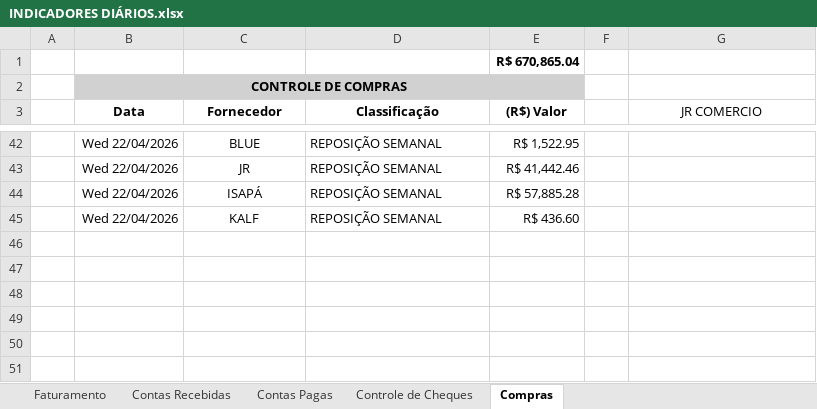
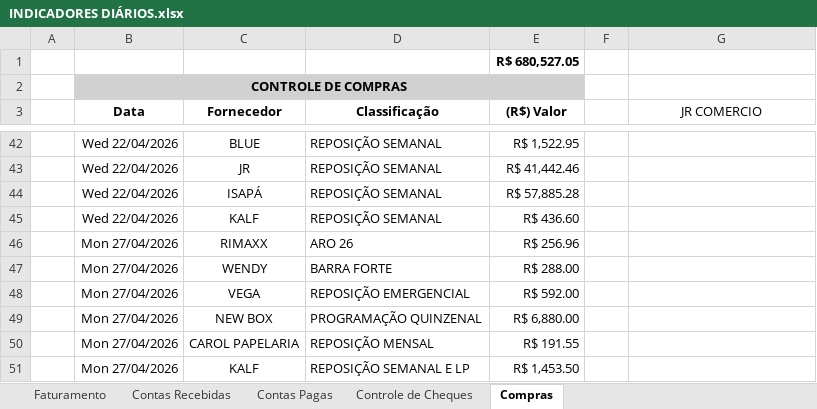
Before and after one commit to EduardoCotta23/Cotta-Consultoria, an Excel workbook: Gott Bike/INDICADORES DIÁRIOS.xlsx, sheet Compras, drawn as a sheet; only a part is shown, gaps mark what is left out; values as stored, in another font and other column widths than the file's, no borders; table styles not drawn; the diff names each change by its address in the sheet, - before the commit and + after, or states it on an @@ line.

```diff
--- a/Gott Bike/INDICADORES DIÁRIOS.xlsx (sheet Compras)
+++ b/Gott Bike/INDICADORES DIÁRIOS.xlsx (sheet Compras)
-E1 ((R$) Valor): R$ 670,865.04
+E1 ((R$) Valor): R$ 680,527.05
+row 46:  | Mon 27/04/2026 | RIMAXX | ARO 26 | R$ 256.96
+row 47:  | Mon 27/04/2026 | WENDY | BARRA FORTE | R$ 288.00
+row 48:  | Mon 27/04/2026 | VEGA | REPOSIÇÃO EMERGENCIAL | R$ 592.00
+row 49:  | Mon 27/04/2026 | NEW BOX | PROGRAMAÇÃO QUINZENAL | R$ 6,880.00
+row 50:  | Mon 27/04/2026 | CAROL PAPELARIA | REPOSIÇÃO MENSAL | R$ 191.55
+row 51:  | Mon 27/04/2026 | KALF | REPOSIÇÃO SEMANAL E LP | R$ 1,453.50
```
Also changed, not shown: sheet Contas Pagas, sheet Contas Recebidas, sheet Faturamento.
